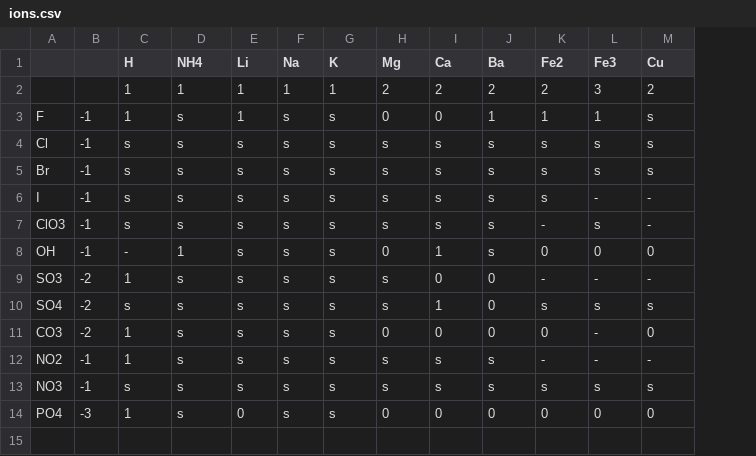
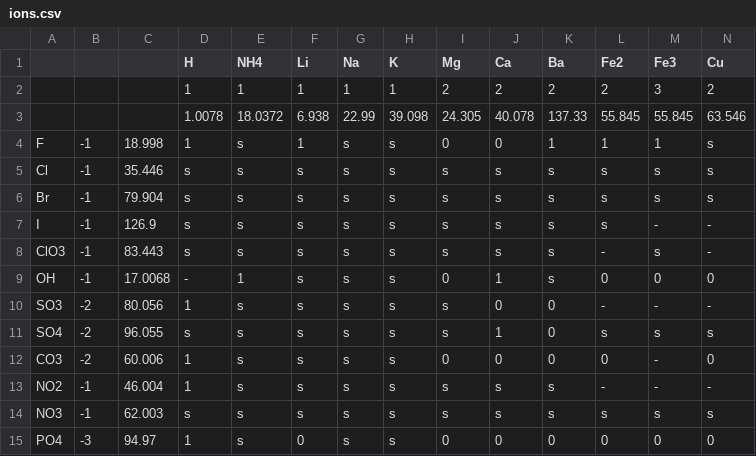
Before and after one commit to LithosphereRocketry/VRClassroom, a CSV file: Assets/Scripts/Chemistry/ions.csv, drawn as a sheet; only a part is shown; addresses are those after the commit; rows hold the shown columns only; the diff names each change by its address in the sheet, - before the commit and + after, or states it on an @@ line.

```diff
--- a/Assets/Scripts/Chemistry/ions.csv
+++ b/Assets/Scripts/Chemistry/ions.csv
+column C, rows 4-15: 18.998 | 35.446 | 79.904 | 126.9 | 83.443 | 17.0068 | 80.056 | 96.055 | 60.006 | 46.004 | 62.003 | 94.97
+row 3:  |  |  | 1.0078 | 18.0372 | 6.938 | 22.99 | 39.098 | 24.305 | 40.078 | 137.33 | 55.845 | 55.845 | 63.546
```
Also changed, not shown: 10 other files.
